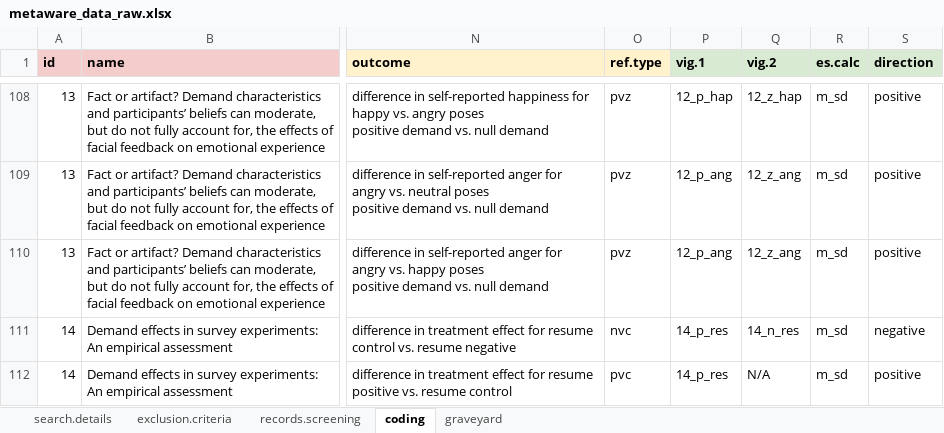
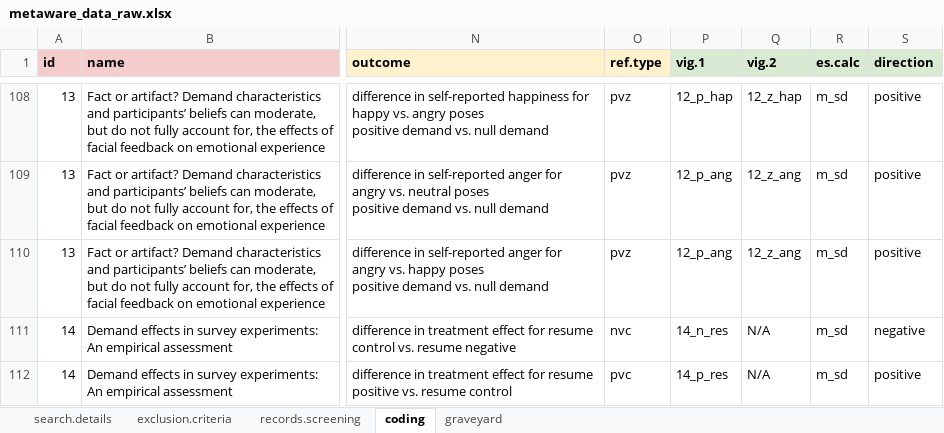
Before and after one commit to ColesNicholas/metaware, an Excel workbook: metaware_data_raw.xlsx, sheet coding, drawn as a sheet; only a part is shown, gaps mark what is left out; values as stored, in another font and other column widths than the file's, no borders; charts and pictures and table styles not drawn; the diff covers the shown part only; the diff names each change by its address in the sheet, - before the commit and + after, or states it on an @@ line.

Commit message:
Minor updates to data and code

```diff
--- a/metaware_data_raw.xlsx (sheet coding)
+++ b/metaware_data_raw.xlsx (sheet coding)
-P111 (vig.1): 14_p_res
+P111 (vig.1): 14_n_res
-Q111 (vig.2): 14_n_res
+Q111 (vig.2): N/A
```
Also changed, not shown: 9 edited cells elsewhere in this sheet, 5 other files.
